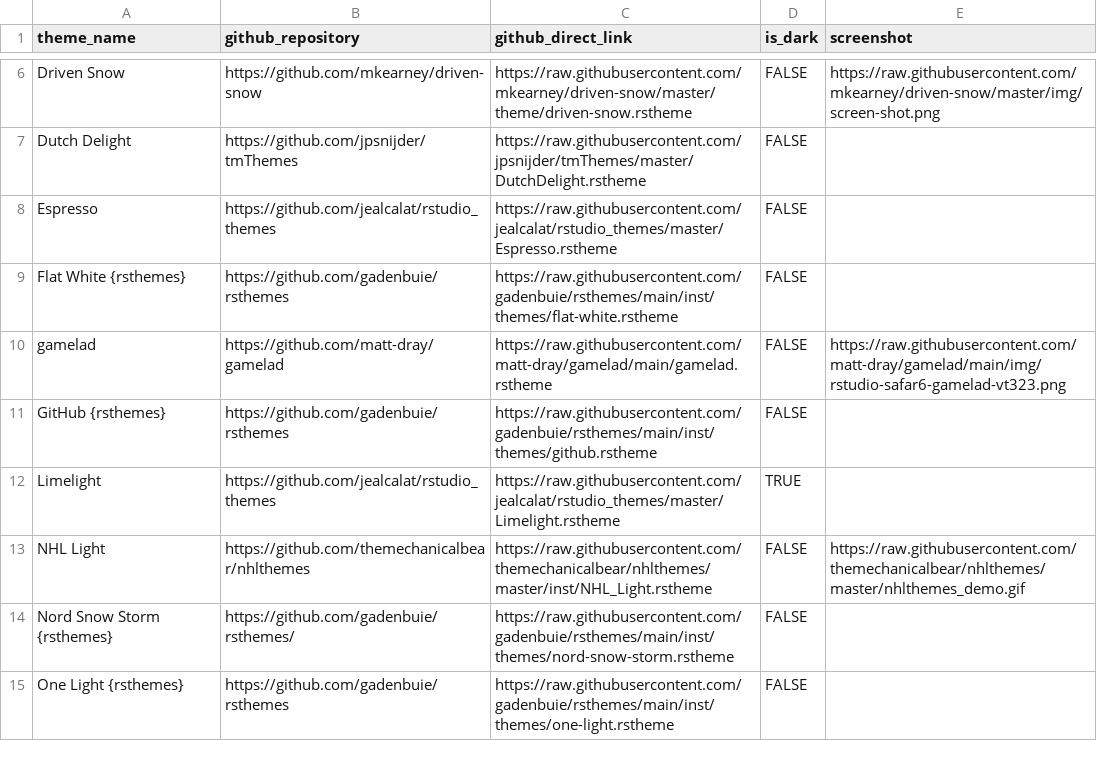
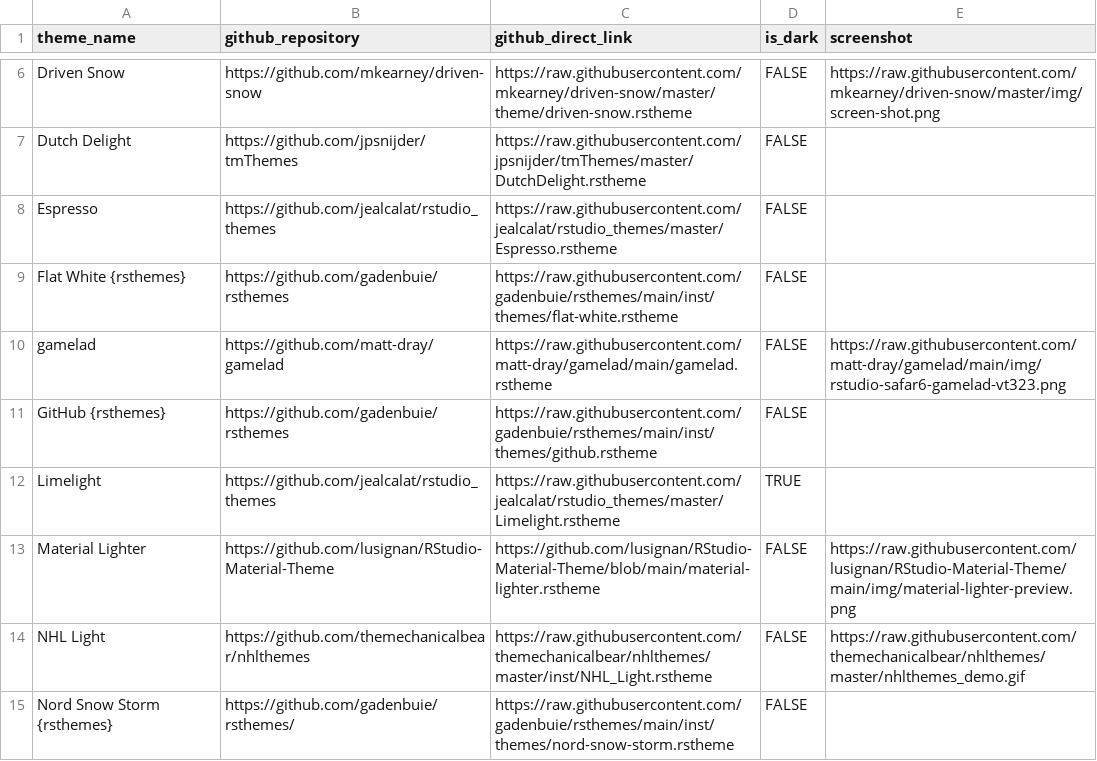
Before and after one commit to max-alletsee/rstudio-themes, a CSV file: data/rstudio_themes.csv, drawn as a sheet; only a part is shown, gaps mark what is left out; the shorter side is filled out with more unchanged rows; the diff names each change by its address in the sheet, - before the commit and + after, or states it on an @@ line.

Commit message:
Adding Custom One Dark Pro, Horizon Synthwave, Material, Material Darker, Material Lighter

```diff
--- a/data/rstudio_themes.csv
+++ b/data/rstudio_themes.csv
+row 13: Material Lighter | https://github.com/lusignan/RStudio-Material-Theme | https://github.com/lusignan/RStudio-Material-Theme/blob/main/material-lighter.rstheme | FALSE | https://raw.githubusercontent.com/lusignan/RStudio-Material-Theme/main/img/material-lighter-preview.png
```
Also changed, not shown: 1 other file.
